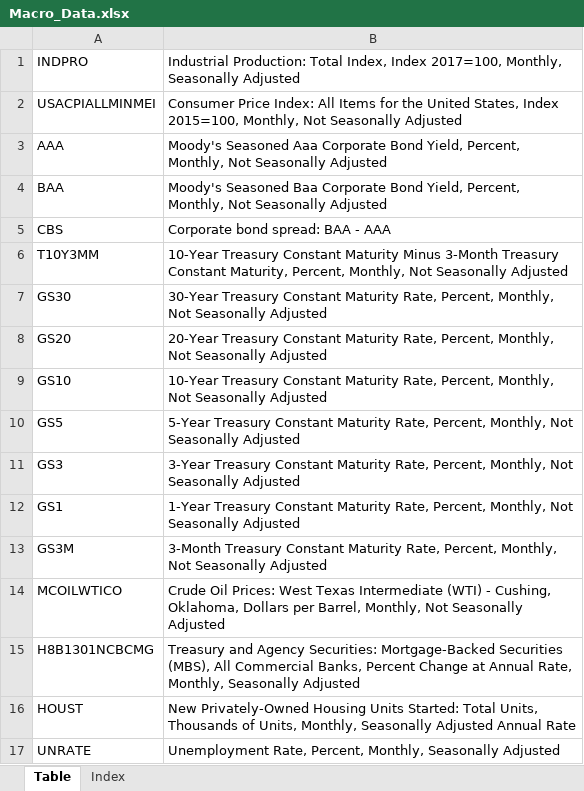
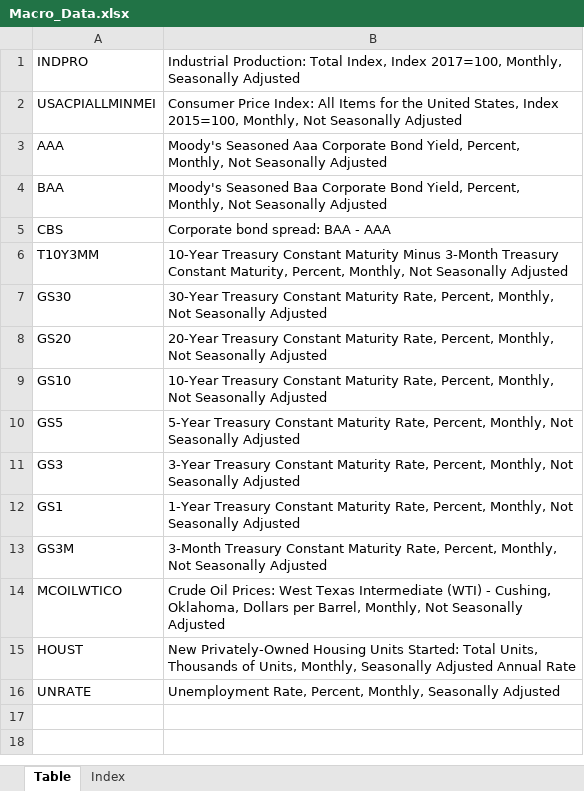
Before and after one commit to of1201/roboadvisor, an Excel workbook: Macro_Data.xlsx, sheet Table, drawn as a sheet; values as stored, in another font and other column widths than the file's, no borders; the diff names each change by its address in the sheet, - before the commit and + after, or states it on an @@ line.

```diff
--- a/Macro_Data.xlsx (sheet Table)
+++ b/Macro_Data.xlsx (sheet Table)
-row 15: H8B1301NCBCMG | Treasury and Agency Securities: Mortgage-Backed Securities (MBS), All Commercial Banks, Percent Change at Annual Rate, Monthly, Seasonally Adjusted
```
Also changed, not shown: sheet Index.
